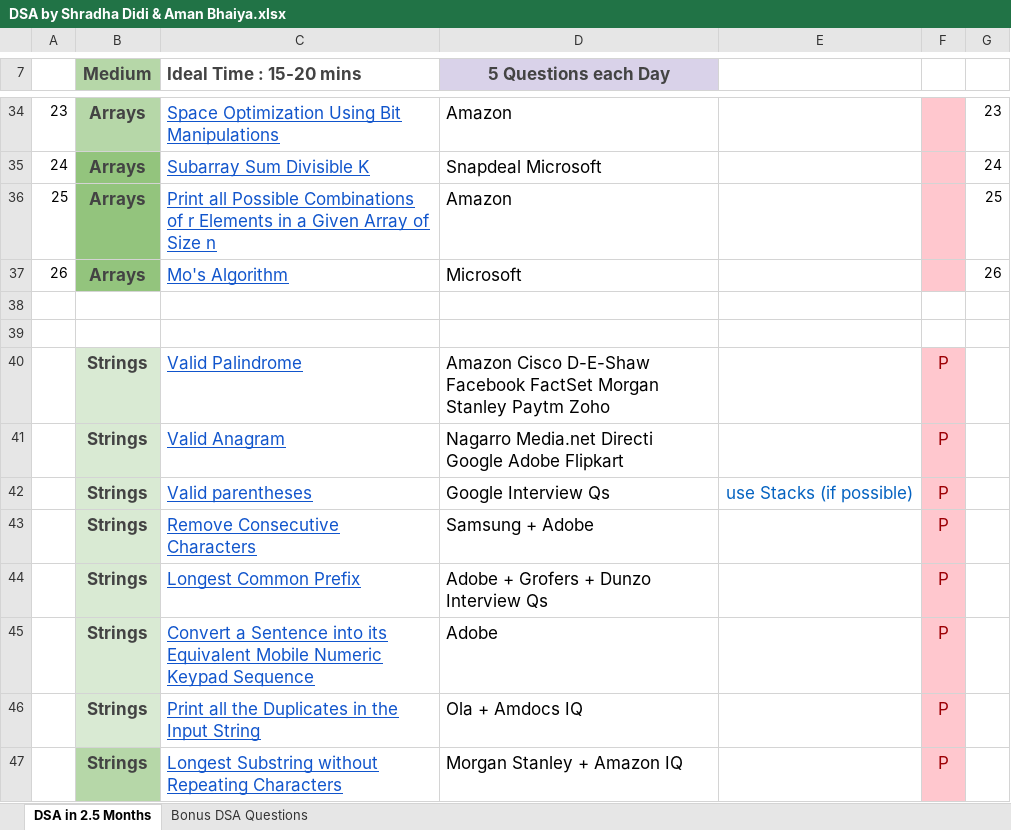
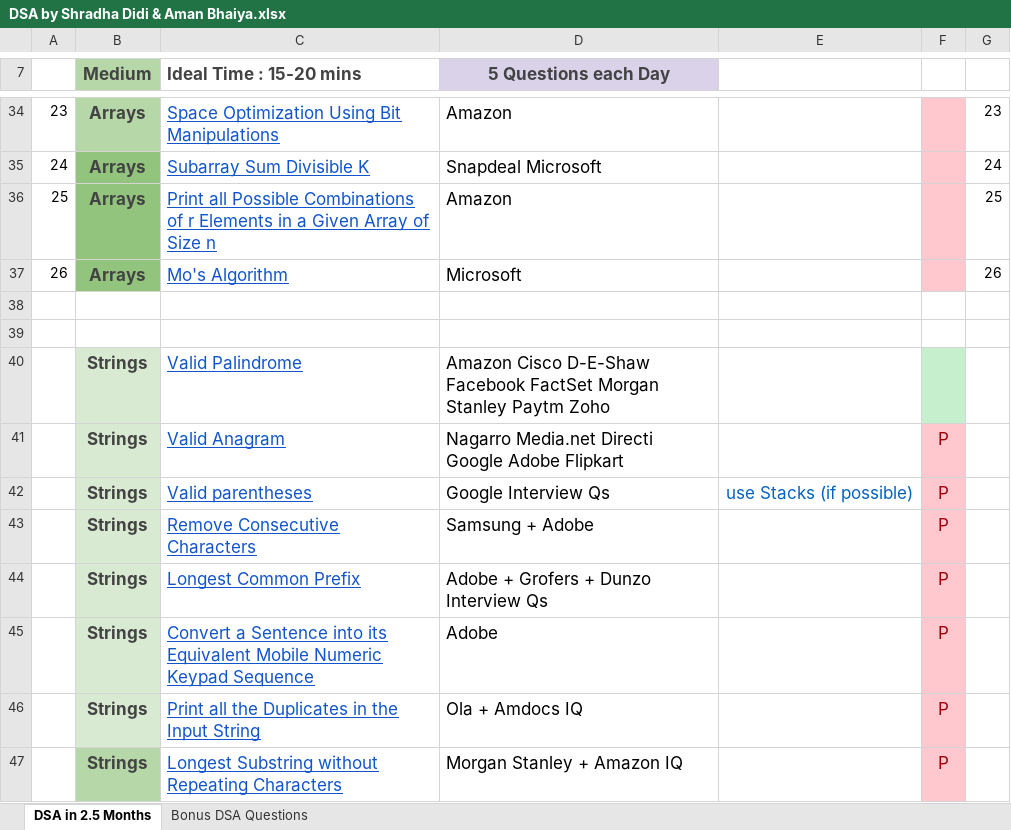
Before and after one commit to ParryApplications/DSASheetPractice, an Excel workbook: src/DSA by Shradha Didi & Aman Bhaiya.xlsx, sheet DSA in 2.5 Months, drawn as a sheet; only a part is shown, gaps mark what is left out; values as stored, in another font and other column widths than the file's, no borders; the diff names each change by its address in the sheet, - before the commit and + after, or states it on an @@ line.

Commit message:
1) String -> First Question -> Valid Palindrome -> Approach1 , Approach2 and Approach3 Implemented 3) DSA Sheet Updated

```diff
--- a/src/DSA by Shradha Didi & Aman Bhaiya.xlsx (sheet DSA in 2.5 Months)
+++ b/src/DSA by Shradha Didi & Aman Bhaiya.xlsx (sheet DSA in 2.5 Months)
-F40: P
+F40: (empty)
-F40 fill: #FFC7CE
+F40 fill: #C6EFCE
```
Also changed, not shown: 2 other files.
